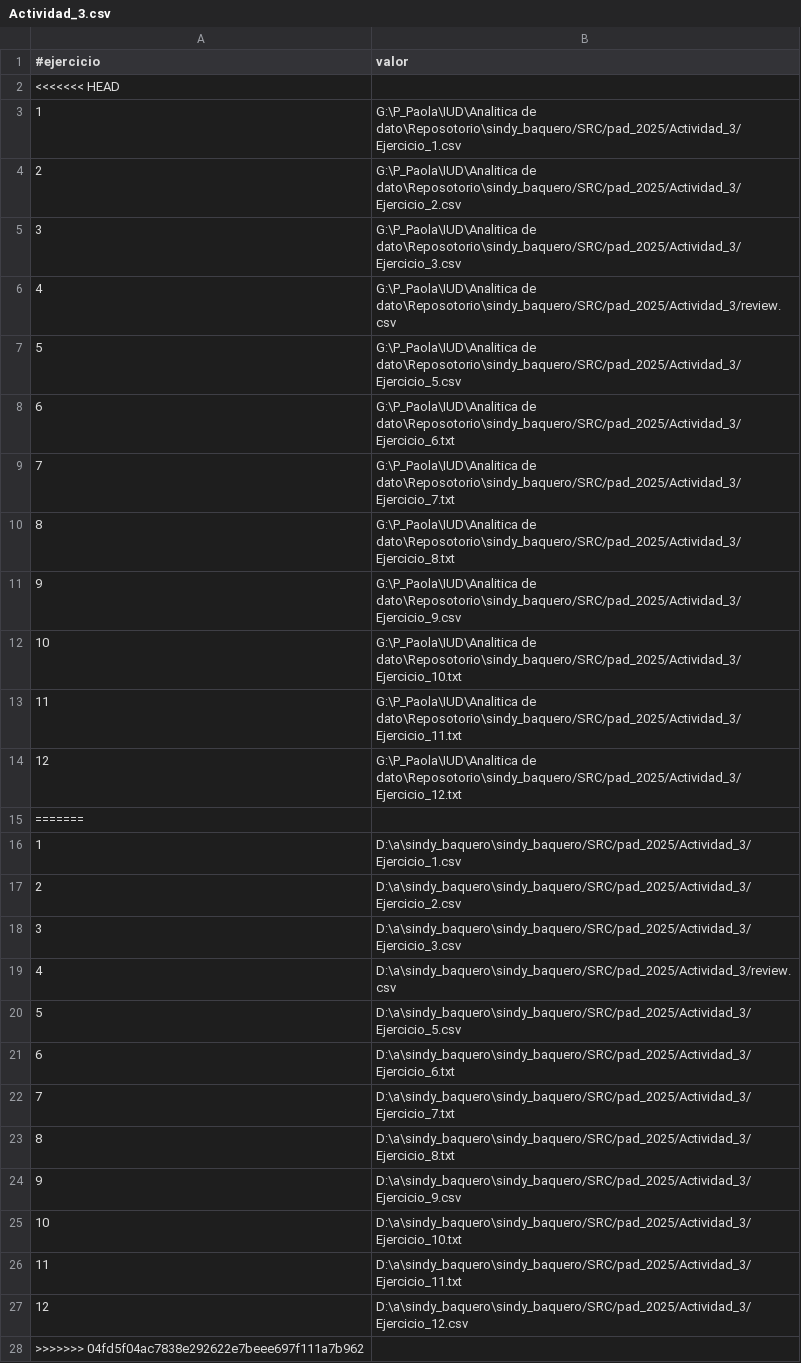
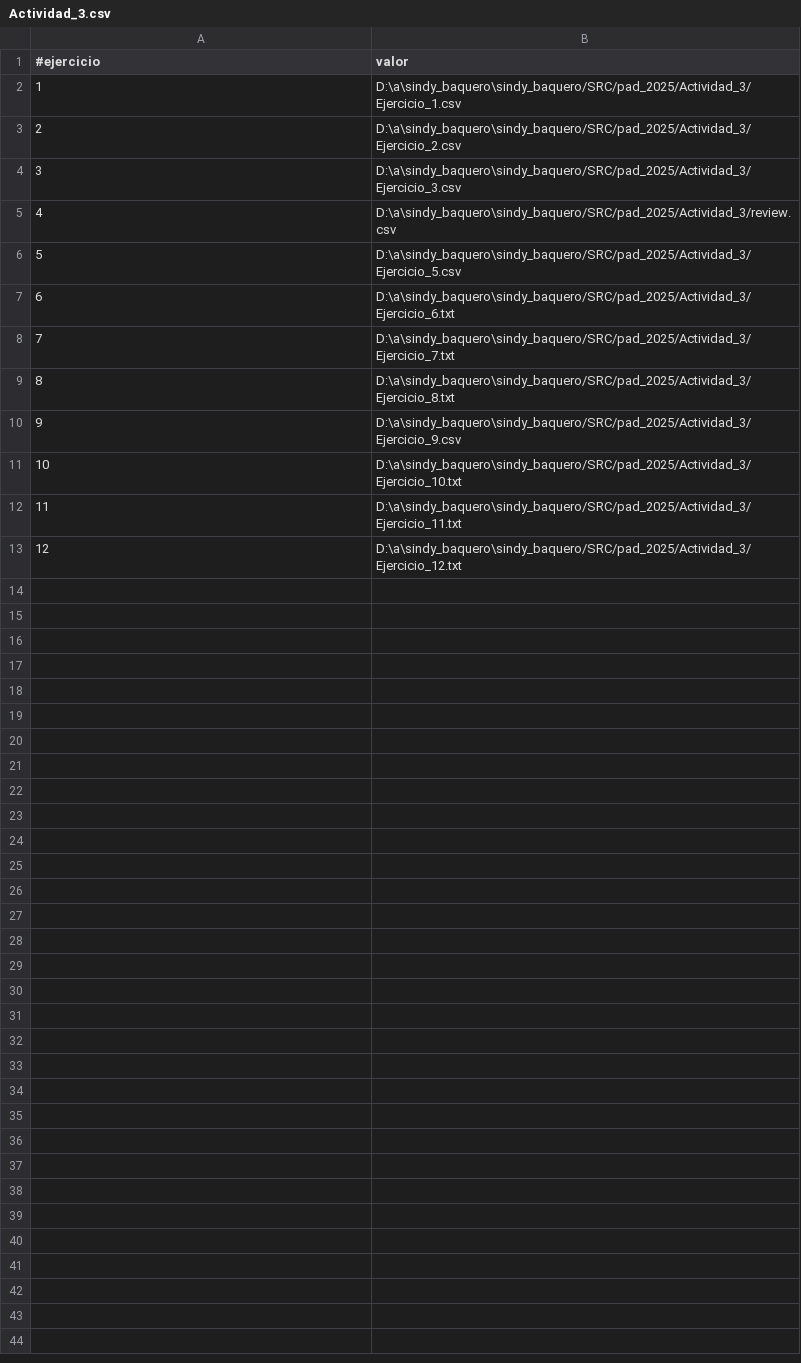
Before and after one commit to sindy76/sindy_baquero, a CSV file: SRC/pad_2025/Actividad_3/Actividad_3.csv, drawn as a sheet.

Commit message:
Entregables_actividad_ 1, 2 y 3

```diff
--- a/SRC/pad_2025/Actividad_3/Actividad_3.csv
+++ b/SRC/pad_2025/Actividad_3/Actividad_3.csv
@@ -1,16 +1,2 @@
 #ejercicio,valor
-<<<<<<< HEAD
-1,G:\P_Paola\IUD\Analitica de dato\Reposotorio\sindy_baquero/SRC/pad_2025/Actividad_3/Ejercicio_1.csv
-2,G:\P_Paola\IUD\Analitica de dato\Reposotorio\sindy_baquero/SRC/pad_2025/Actividad_3/Ejercicio_2.csv
-3,G:\P_Paola\IUD\Analitica de dato\Reposotorio\sindy_baquero/SRC/pad_2025/Actividad_3/Ejercicio_3.csv
-4,G:\P_Paola\IUD\Analitica de dato\Reposotorio\sindy_baquero/SRC/pad_2025/Actividad_3/review.csv
-5,G:\P_Paola\IUD\Analitica de dato\Reposotorio\sindy_baquero/SRC/pad_2025/Actividad_3/Ejercicio_5.csv
-6,G:\P_Paola\IUD\Analitica de dato\Reposotorio\sindy_baquero/SRC/pad_2025/Actividad_3/Ejercicio_6.txt
-7,G:\P_Paola\IUD\Analitica de dato\Reposotorio\sindy_baquero/SRC/pad_2025/Actividad_3/Ejercicio_7.txt
-8,G:\P_Paola\IUD\Analitica de dato\Reposotorio\sindy_baquero/SRC/pad_2025/Actividad_3/Ejercicio_8.txt
-9,G:\P_Paola\IUD\Analitica de dato\Reposotorio\sindy_baquero/SRC/pad_2025/Actividad_3/Ejercicio_9.csv
-10,G:\P_Paola\IUD\Analitica de dato\Reposotorio\sindy_baquero/SRC/pad_2025/Actividad_3/Ejercicio_10.txt
-11,G:\P_Paola\IUD\Analitica de dato\Reposotorio\sindy_baquero/SRC/pad_2025/Actividad_3/Ejercicio_11.txt
-12,G:\P_Paola\IUD\Analitica de dato\Reposotorio\sindy_baquero/SRC/pad_2025/Actividad_3/Ejercicio_12.txt
-=======
 1,D:\a\sindy_baquero\sindy_baquero/SRC/pad_2025/Actividad_3/Ejercicio_1.csv
@@ -26,3 +12,2 @@
 11,D:\a\sindy_baquero\sindy_baquero/SRC/pad_2025/Actividad_3/Ejercicio_11.txt
-12,D:\a\sindy_baquero\sindy_baquero/SRC/pad_2025/Actividad_3/Ejercicio_12.csv
->>>>>>> 04fd5f04ac7838e292622e7beee697f111a7b962
+12,D:\a\sindy_baquero\sindy_baquero/SRC/pad_2025/Actividad_3/Ejercicio_12.txt
```
Also changed, not shown: SRC/pad_2025/Actividad_2/Actividad_2.csv, 9 other files.
